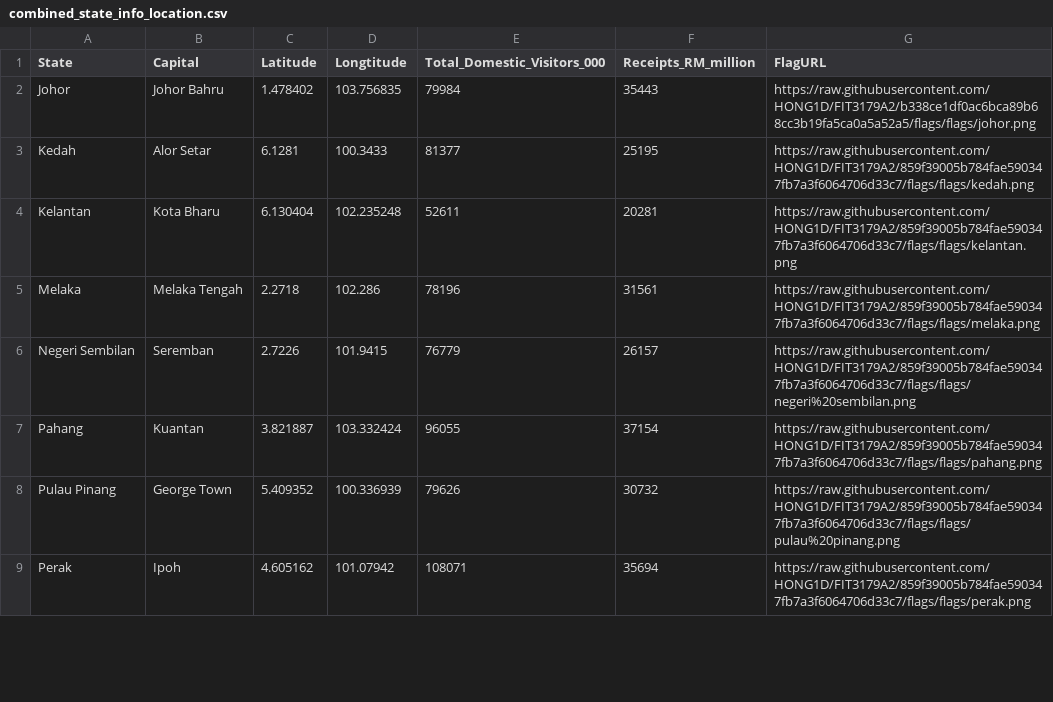
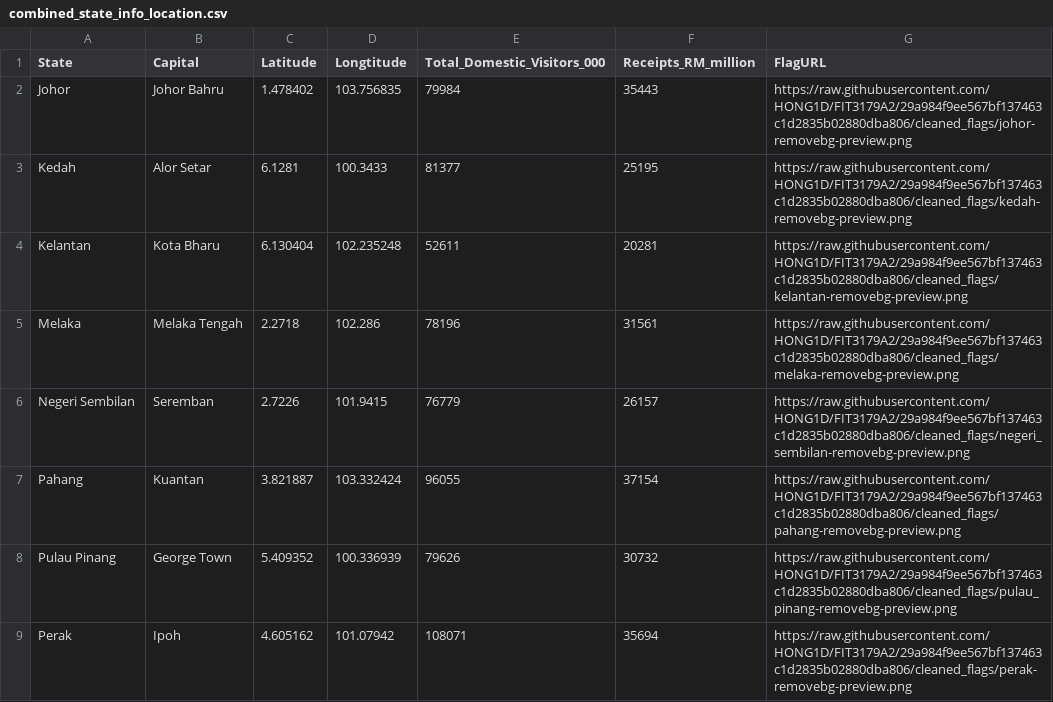
Before and after one commit to HONG1D/FIT3179A2, a CSV file: combined_state_info_location.csv, drawn as a sheet; only a part is shown; the diff covers the shown part only.

Commit message:
Update combined_state_info_location.csv

```diff
--- a/combined_state_info_location.csv
+++ b/combined_state_info_location.csv
@@ -1,9 +1,9 @@
 State,Capital,Latitude,Longtitude,Total_Domestic_Visitors_000,Receipts_RM_million,FlagURL
-Johor,Johor Bahru,1.478402,103.756835,79984,35443,https://raw.githubusercontent.com/HONG1D/FIT3179A2/b338ce1df0ac6bca89b68cc3b19fa5ca0a5a52a5/flags/flags/johor.png
-Kedah,Alor Setar,6.1281,100.3433,81377,25195,https://raw.githubusercontent.com/HONG1D/FIT3179A2/859f39005b784fae590347fb7a3f6064706d33c7/flags/flags/kedah.png
-Kelantan,Kota Bharu,6.130404,102.235248,52611,20281,https://raw.githubusercontent.com/HONG1D/FIT3179A2/859f39005b784fae590347fb7a3f6064706d33c7/flags/flags/kelantan.png
-Melaka,Melaka Tengah,2.2718,102.286,78196,31561,https://raw.githubusercontent.com/HONG1D/FIT3179A2/859f39005b784fae590347fb7a3f6064706d33c7/flags/flags/melaka.png
-Negeri Sembilan,Seremban,2.7226,101.9415,76779,26157,https://raw.githubusercontent.com/HONG1D/FIT3179A2/859f39005b784fae590347fb7a3f6064706d33c7/flags/flags/negeri%20sembilan.png
-Pahang,Kuantan,3.821887,103.332424,96055,37154,https://raw.githubusercontent.com/HONG1D/FIT3179A2/859f39005b784fae590347fb7a3f6064706d33c7/flags/flags/pahang.png
-Pulau Pinang,George Town,5.409352,100.336939,79626,30732,https://raw.githubusercontent.com/HONG1D/FIT3179A2/859f39005b784fae590347fb7a3f6064706d33c7/flags/flags/pulau%20pinang.png
-Perak,Ipoh,4.605162,101.07942,108071,35694,https://raw.githubusercontent.com/HONG1D/FIT3179A2/859f39005b784fae590347fb7a3f6064706d33c7/flags/flags/perak.png
+Johor,Johor Bahru,1.478402,103.756835,79984,35443,https://raw.githubusercontent.com/HONG1D/FIT3179A2/29a984f9ee567bf137463c1d2835b02880dba806/cleaned_flags/johor-removebg-preview.png
+Kedah,Alor Setar,6.1281,100.3433,81377,25195,https://raw.githubusercontent.com/HONG1D/FIT3179A2/29a984f9ee567bf137463c1d2835b02880dba806/cleaned_flags/kedah-removebg-preview.png
+Kelantan,Kota Bharu,6.130404,102.235248,52611,20281,https://raw.githubusercontent.com/HONG1D/FIT3179A2/29a984f9ee567bf137463c1d2835b02880dba806/cleaned_flags/kelantan-removebg-preview.png
+Melaka,Melaka Tengah,2.2718,102.286,78196,31561,https://raw.githubusercontent.com/HONG1D/FIT3179A2/29a984f9ee567bf137463c1d2835b02880dba806/cleaned_flags/melaka-removebg-preview.png
+Negeri Sembilan,Seremban,2.7226,101.9415,76779,26157,https://raw.githubusercontent.com/HONG1D/FIT3179A2/29a984f9ee567bf137463c1d2835b02880dba806/cleaned_flags/negeri_sembilan-removebg-preview.png
+Pahang,Kuantan,3.821887,103.332424,96055,37154,https://raw.githubusercontent.com/HONG1D/FIT3179A2/29a984f9ee567bf137463c1d2835b02880dba806/cleaned_flags/pahang-removebg-preview.png
+Pulau Pinang,George Town,5.409352,100.336939,79626,30732,https://raw.githubusercontent.com/HONG1D/FIT3179A2/29a984f9ee567bf137463c1d2835b02880dba806/cleaned_flags/pulau_pinang-removebg-preview.png
+Perak,Ipoh,4.605162,101.07942,108071,35694,https://raw.githubusercontent.com/HONG1D/FIT3179A2/29a984f9ee567bf137463c1d2835b02880dba806/cleaned_flags/perak-removebg-preview.png
```
Also changed, not shown: 8 edited cells elsewhere in this file.
